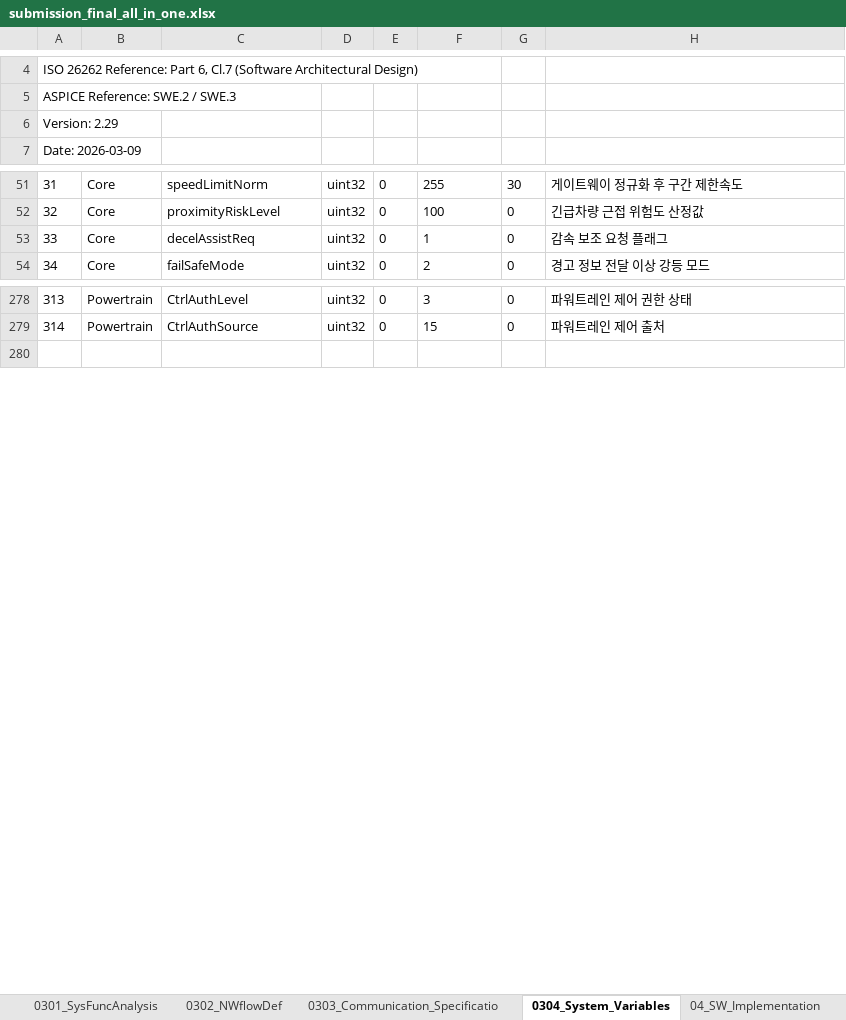
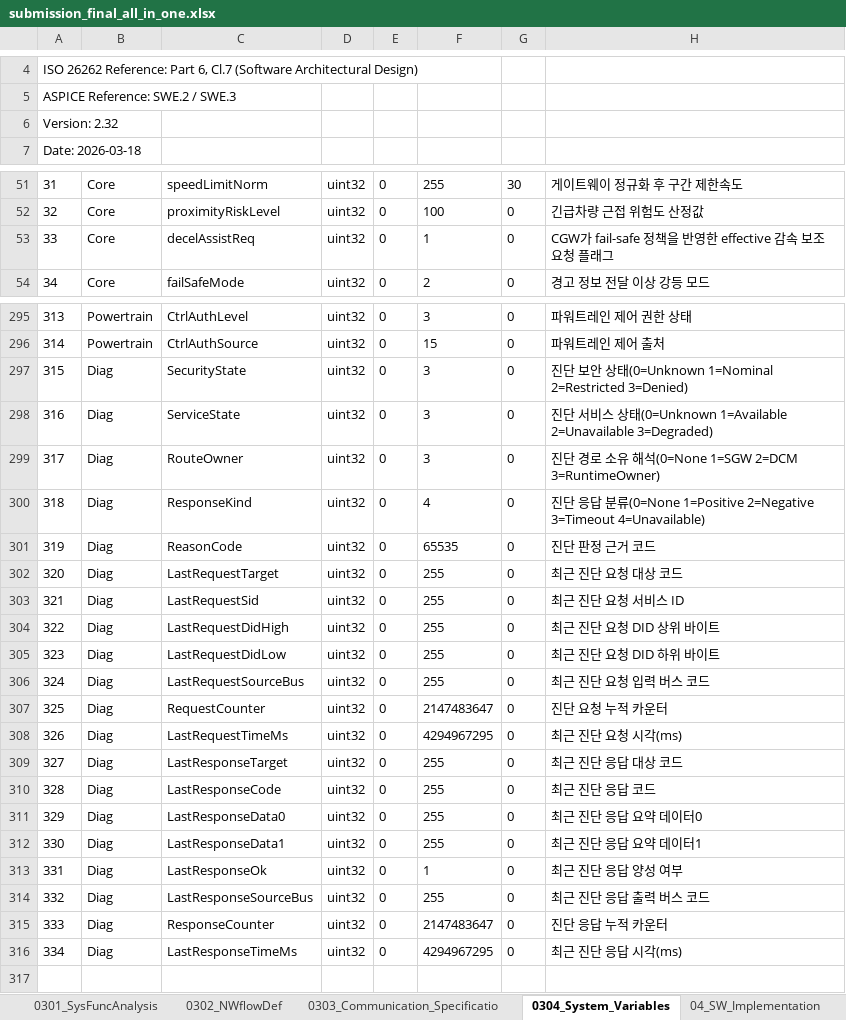
Before and after one commit to VectorCANoe/canoe-driving-alert, an Excel workbook: driving-alert-workproducts/excel/submission_final_all_in_one.xlsx, sheet 0304_System_Variables, drawn as a sheet; only a part is shown, gaps mark what is left out; values as stored, in another font and other column widths than the file's, no borders; the diff covers the shown part only; the diff names each change by its address in the sheet, - before the commit and + after, or states it on an @@ line.

```diff
--- a/driving-alert-workproducts/excel/submission_final_all_in_one.xlsx (sheet 0304_System_Variables)
+++ b/driving-alert-workproducts/excel/submission_final_all_in_one.xlsx (sheet 0304_System_Variables)
@@ column A renumbered between rows 6 and 7 @@
-H53: 감속 보조 요청 플래그
+H53: CGW가 fail-safe 정책을 반영한 effective 감속 보조 요청 플래그
+row 297: 315 | Diag | SecurityState | uint32 | 0 | 3 | 0 | 진단 보안 상태(0=Unknown 1=Nominal 2=Restricted 3=Denied)
+row 298: 316 | Diag | ServiceState | uint32 | 0 | 3 | 0 | 진단 서비스 상태(0=Unknown 1=Available 2=Unavailable 3=Degraded)
+row 299: 317 | Diag | RouteOwner | uint32 | 0 | 3 | 0 | 진단 경로 소유 해석(0=None 1=SGW 2=DCM 3=RuntimeOwner)
+row 300: 318 | Diag | ResponseKind | uint32 | 0 | 4 | 0 | 진단 응답 분류(0=None 1=Positive 2=Negative 3=Timeout 4=Unavailable)
+row 301: 319 | Diag | ReasonCode | uint32 | 0 | 65535 | 0 | 진단 판정 근거 코드
+row 302: 320 | Diag | LastRequestTarget | uint32 | 0 | 255 | 0 | 최근 진단 요청 대상 코드
+row 303: 321 | Diag | LastRequestSid | uint32 | 0 | 255 | 0 | 최근 진단 요청 서비스 ID
+row 304: 322 | Diag | LastRequestDidHigh | uint32 | 0 | 255 | 0 | 최근 진단 요청 DID 상위 바이트
+row 305: 323 | Diag | LastRequestDidLow | uint32 | 0 | 255 | 0 | 최근 진단 요청 DID 하위 바이트
+row 306: 324 | Diag | LastRequestSourceBus | uint32 | 0 | 255 | 0 | 최근 진단 요청 입력 버스 코드
+row 307: 325 | Diag | RequestCounter | uint32 | 0 | 2147483647 | 0 | 진단 요청 누적 카운터
+row 308: 326 | Diag | LastRequestTimeMs | uint32 | 0 | 4294967295 | 0 | 최근 진단 요청 시각(ms)
+row 309: 327 | Diag | LastResponseTarget | uint32 | 0 | 255 | 0 | 최근 진단 응답 대상 코드
+row 310: 328 | Diag | LastResponseCode | uint32 | 0 | 255 | 0 | 최근 진단 응답 코드
+row 311: 329 | Diag | LastResponseData0 | uint32 | 0 | 255 | 0 | 최근 진단 응답 요약 데이터0
+row 312: 330 | Diag | LastResponseData1 | uint32 | 0 | 255 | 0 | 최근 진단 응답 요약 데이터1
+row 313: 331 | Diag | LastResponseOk | uint32 | 0 | 1 | 0 | 최근 진단 응답 양성 여부
+row 314: 332 | Diag | LastResponseSourceBus | uint32 | 0 | 255 | 0 | 최근 진단 응답 출력 버스 코드
+row 315: 333 | Diag | ResponseCounter | uint32 | 0 | 2147483647 | 0 | 진단 응답 누적 카운터
+row 316: 334 | Diag | LastResponseTimeMs | uint32 | 0 | 4294967295 | 0 | 최근 진단 응답 시각(ms)
```
Also changed, not shown: 17 added rows elsewhere in this sheet, sheet 06_Integration_Test, sheet 07_System_Test, sheet 05_Unit_Test, sheet 0301_SysFuncAnalysis, sheet 03_Function_definition, sheet 04_SW_Implementation, 3 more sheets, 29 other files.
